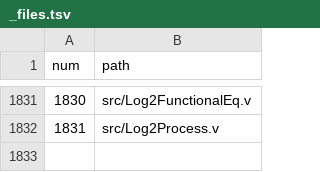
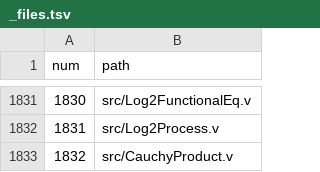
Before and after one commit to Horsocrates/theory-of-systems-coq, a TSV file: docs/database/_files.tsv, drawn as a sheet; only a part is shown, gaps mark what is left out.

```diff
--- a/docs/database/_files.tsv
+++ b/docs/database/_files.tsv
@@ -1832 +1832,2 @@ num	path
 1831	src/Log2Process.v
+1832	src/CauchyProduct.v
```
Also changed, not shown: 6 other files.
